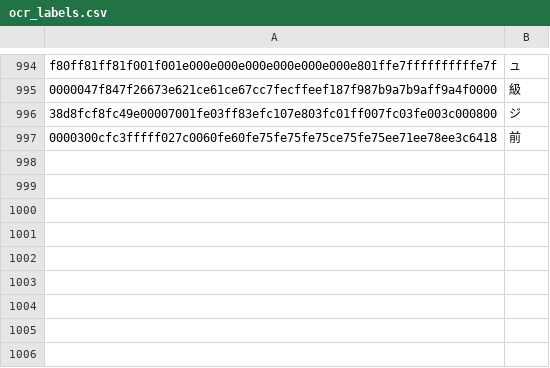
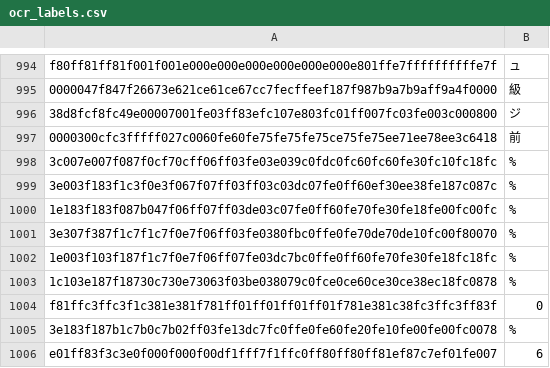
Before and after one commit to NateScarlet/auto-derby, a CSV file: auto_derby/data/ocr_labels.csv, drawn as a sheet; only a part is shown, gaps mark what is left out.

```diff
--- a/auto_derby/data/ocr_labels.csv
+++ b/auto_derby/data/ocr_labels.csv
@@ -997 +997,10 @@ f80ff81ff81f001f001e000e000e000e000e000e000e801ffe7ffffffffffe7f,ュ
 0000300cfc3fffff027c0060fe60fe75fe75fe75ce75fe75ee71ee78ee3c6418,前
+3c007e007f087f0cf70cff06ff03fe03e039c0fdc0fc60fc60fe30fc10fc18fc,%
+3e003f183f1c3f0e3f067f07ff03ff03c03dc07fe0ff60ef30ee38fe187c087c,%
+1e183f183f087b047f06ff07ff03de03c07fe0ff60fe70fe30fe18fe00fc00fc,%
+3e307f387f1c7f1c7f0e7f06ff03fe0380fbc0ffe0fe70de70de10fc00f80070,%
+1e003f103f187f1c7f0e7f06ff07fe03dc7bc0ffe0ff60fe70fe30fe18fc18fc,%
+1c103e187f18730c730e73063f03be038079c0fce0ce60ce30ce38ec18fc0878,%
+f81ffc3ffc3f1c381e381f781ff01ff01ff01ff01f781e381c38fc3ffc3ff83f,0
+3e183f187b1c7b0c7b02ff03fe13dc7fc0ffe0fe60fe20fe10fe00fe00fc0078,%
+e01ff83f3c3e0f000f000f00df1fff7f1ffc0ff80ff80ff81ef87c7ef01fe007,6
```
Also changed, not shown: 42 other files.
